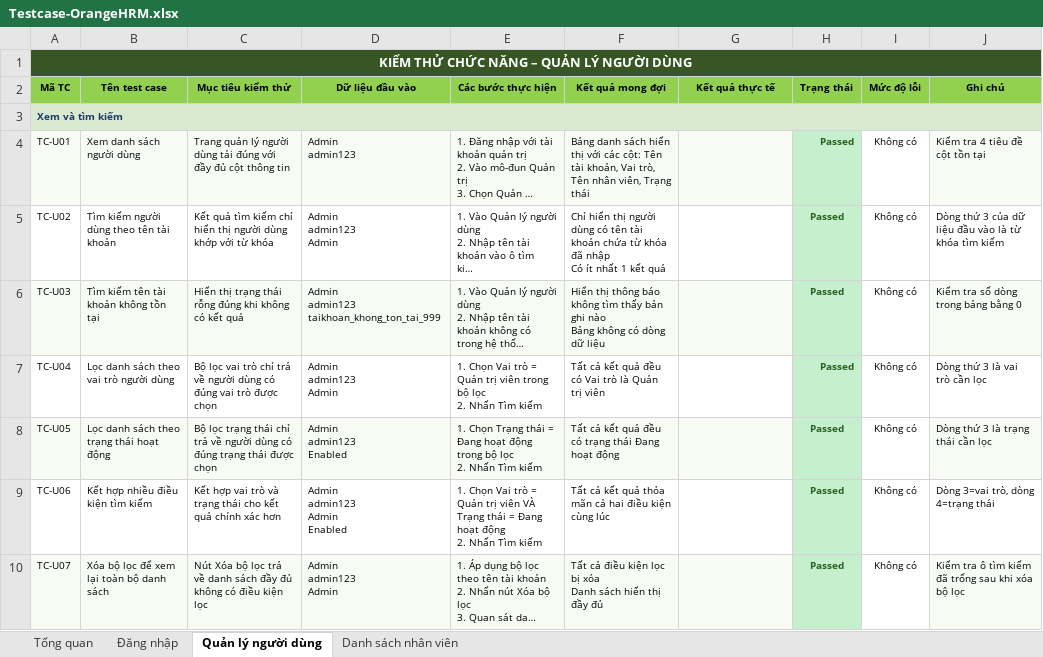
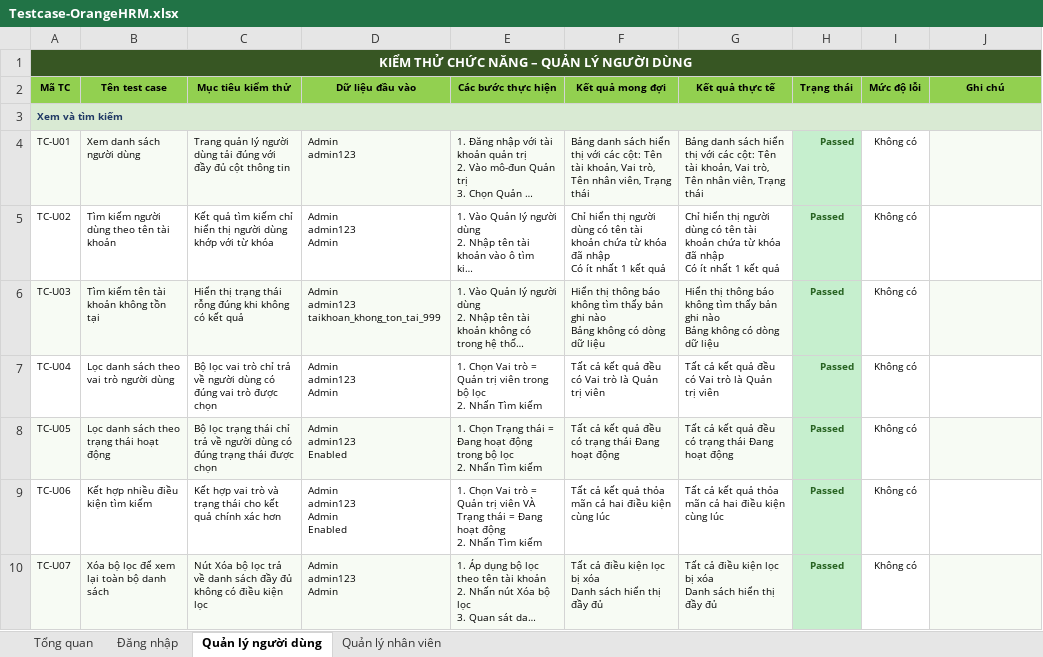
Before and after one commit to duongduyy004/orangehrm-playwright-e2e, an Excel workbook: Testcase-OrangeHRM.xlsx, sheet Quản lý người dùng, drawn as a sheet; only a part is shown; long unchanged cells end in …; values as stored, in another font and other column widths than the file's, no borders; charts and pictures not drawn; ↵ is a line break in a cell; the diff covers the shown part only; the diff names each change by its address in the sheet, - before the commit and + after, or states it on an @@ line.

```diff
--- a/Testcase-OrangeHRM.xlsx (sheet Quản lý người dùng)
+++ b/Testcase-OrangeHRM.xlsx (sheet Quản lý người dùng)
-sheet tab: Danh sách nhân viên
+sheet tab: Quản lý nhân viên
-G4 (Kết quả thực tế): (empty)
+G4 (Kết quả thực tế): Bảng danh sách hiển thị với các cột: Tên tài khoản, Vai trò, Tên nhân viên, Trạng thái
-J4 (Ghi chú): Kiểm tra 4 tiêu đề cột tồn tại
+J4 (Ghi chú): (empty)
-G5 (Kết quả thực tế): (empty)
+G5 (Kết quả thực tế): Chỉ hiển thị người dùng có tên tài khoản chứa từ khóa đã nhập ↵ Có ít nhất 1 kết quả
-J5 (Ghi chú): Dòng thứ 3 của dữ liệu đầu vào là từ khóa tìm kiếm
+J5 (Ghi chú): (empty)
-G6 (Kết quả thực tế): (empty)
+G6 (Kết quả thực tế): Hiển thị thông báo không tìm thấy bản ghi nào ↵ Bảng không có dòng dữ liệu
-J6 (Ghi chú): Kiểm tra số dòng trong bảng bằng 0
+J6 (Ghi chú): (empty)
-G7 (Kết quả thực tế): (empty)
+G7 (Kết quả thực tế): Tất cả kết quả đều có Vai trò là Quản trị viên
-J7 (Ghi chú): Dòng thứ 3 là vai trò cần lọc
+J7 (Ghi chú): (empty)
-G8 (Kết quả thực tế): (empty)
+G8 (Kết quả thực tế): Tất cả kết quả đều có trạng thái Đang hoạt động
-J8 (Ghi chú): Dòng thứ 3 là trạng thái cần lọc
+J8 (Ghi chú): (empty)
-G9 (Kết quả thực tế): (empty)
+G9 (Kết quả thực tế): Tất cả kết quả thỏa mãn cả hai điều kiện cùng lúc
-J9 (Ghi chú): Dòng 3=vai trò, dòng 4=trạng thái
+J9 (Ghi chú): (empty)
-G10 (Kết quả thực tế): (empty)
+G10 (Kết quả thực tế): Tất cả điều kiện lọc bị xóa ↵ Danh sách hiển thị đầy đủ
-J10 (Ghi chú): Kiểm tra ô tìm kiếm đã trống sau khi xóa bộ lọc
+J10 (Ghi chú): (empty)
```
Also changed, not shown: 1 removed row, 39 edited cells and cell formats elsewhere in this sheet, sheet Quản lý nhân viên, sheet Đăng nhập, sheet Tổng quan, charts or pictures, 1 other file.
